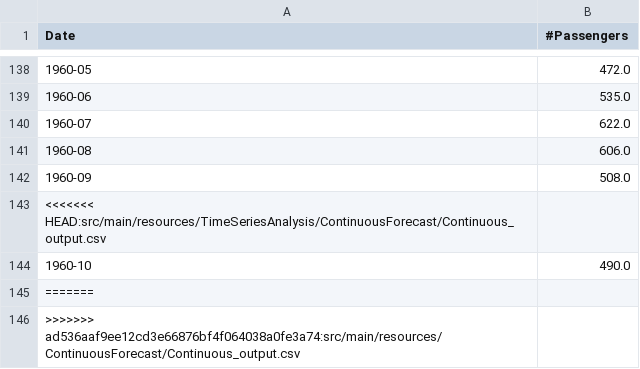
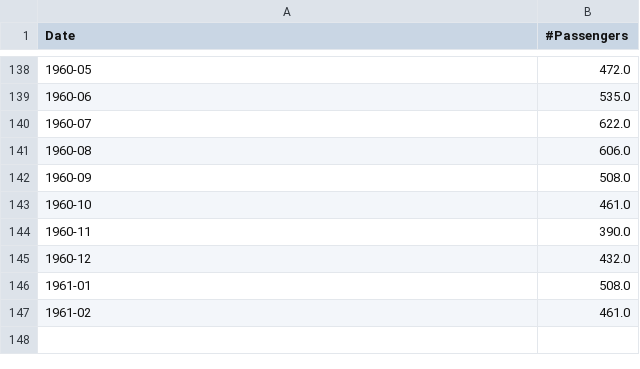
Before and after one commit to ramyeid/FYP, a CSV file: src/main/resources/TimeSeriesAnalysis/ContinuousForecast/Continuous_output.csv, drawn as a sheet; only a part is shown, gaps mark what is left out.

```diff
--- a/src/main/resources/TimeSeriesAnalysis/ContinuousForecast/Continuous_output.csv
+++ b/src/main/resources/TimeSeriesAnalysis/ContinuousForecast/Continuous_output.csv
@@ -142,5 +142,6 @@ Date,#Passengers
 1960-09,508.0
-<<<<<<< HEAD:src/main/resources/TimeSeriesAnalysis/ContinuousForecast/Continuous_output.csv
-1960-10,490.0
-=======
->>>>>>> ad536aaf9ee12cd3e66876bf4f064038a0fe3a74:src/main/resources/ContinuousForecast/Continuous_output.csv
+1960-10,461.0
+1960-11,390.0
+1960-12,432.0
+1961-01,508.0
+1961-02,461.0
```
Also changed, not shown: 11 other files.
